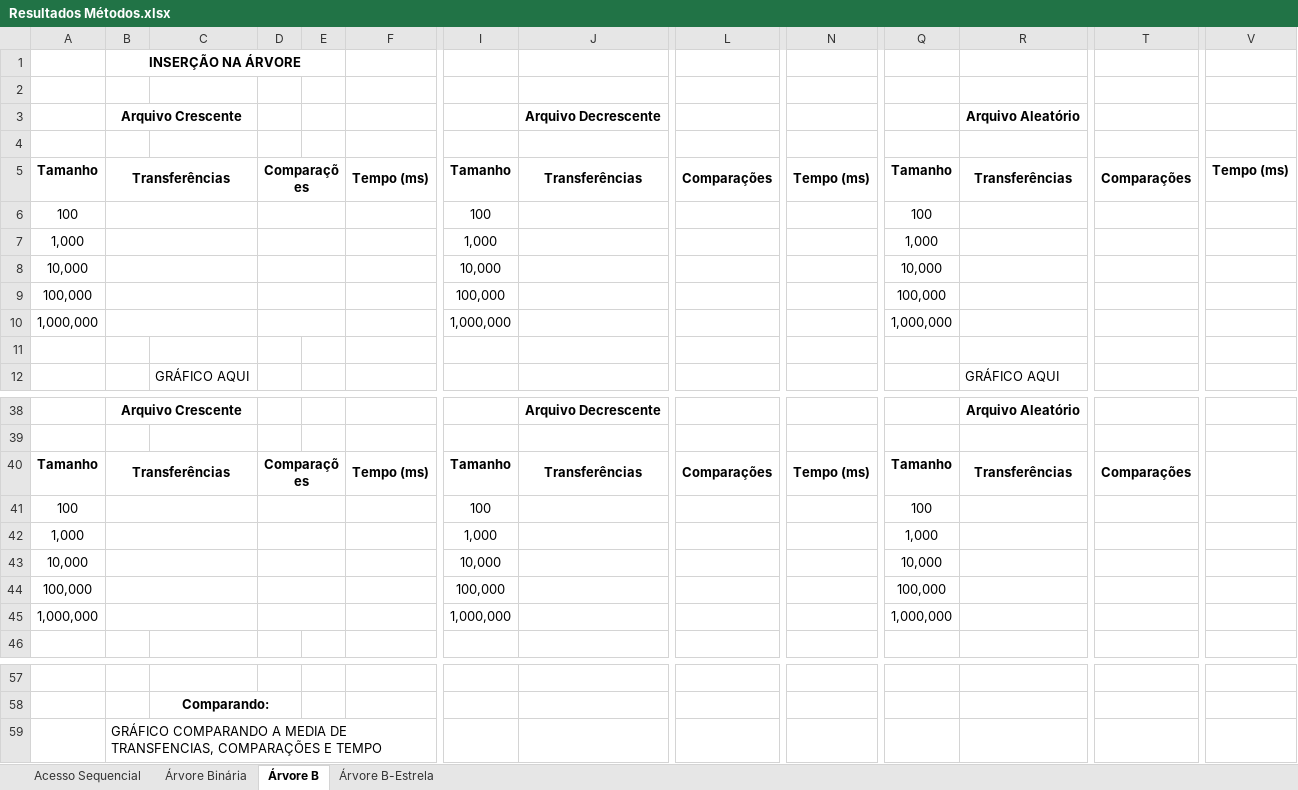
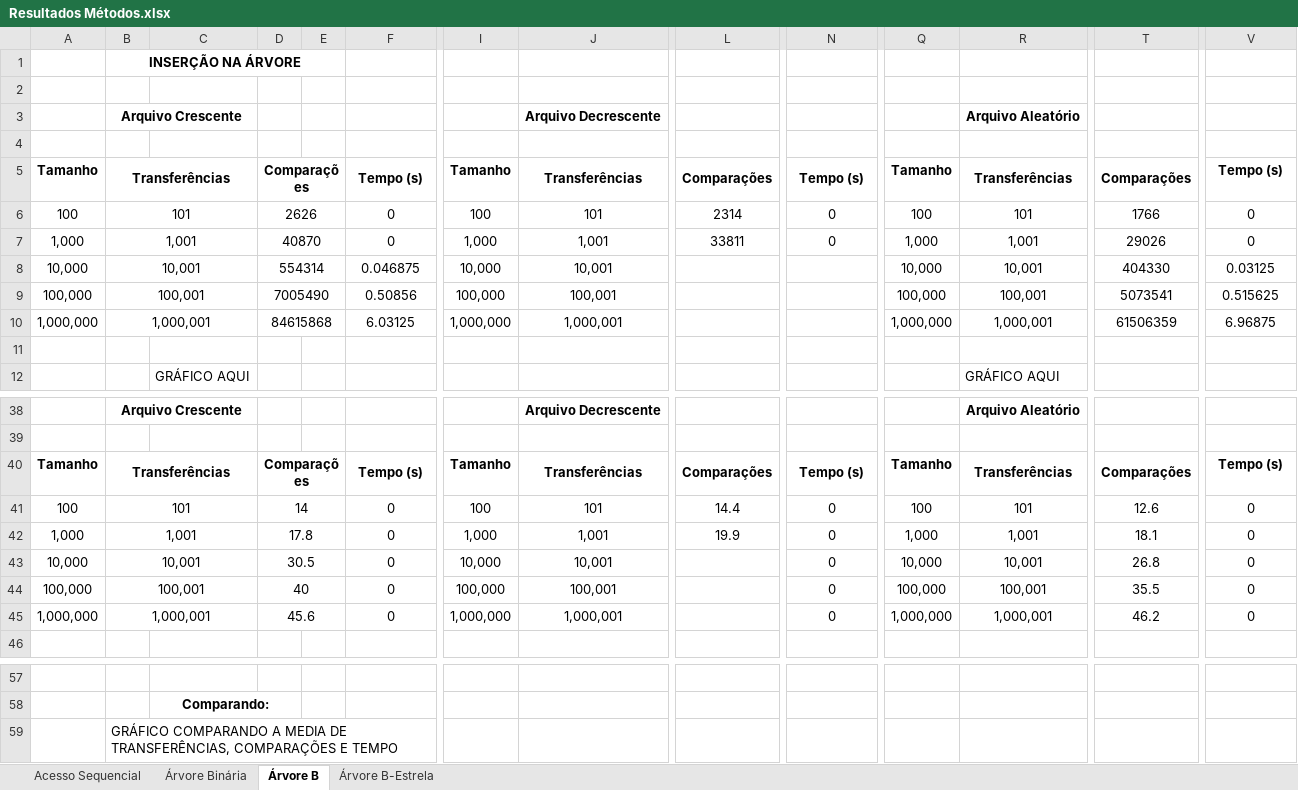
Before and after one commit to rafacoelho4/tp01-ed2, an Excel workbook: Resultados Métodos.xlsx, sheet Árvore B, drawn as a sheet; only a part is shown, gaps mark what is left out; values as stored, in another font and other column widths than the file's, no borders; removed rows and columns are numbered as before the commit, all else as after; rows hold the shown columns only; the diff names each change by its address in the sheet, - before the commit and + after, or states it on an @@ line.

```diff
--- a/Resultados Métodos.xlsx (sheet Árvore B)
+++ b/Resultados Métodos.xlsx (sheet Árvore B)
-F5: Tempo (ms)
+F5: Tempo (s)
-N5: Tempo (ms)
+N5: Tempo (s)
-V5: Tempo (ms)
+V5: Tempo (s)
-row 6: 100 |  |  |  |  |  | 100 |  |  |  | 100
-row 7: 1,000 |  |  |  |  |  | 1,000 |  |  |  | 1,000
-row 8: 10,000 |  |  |  |  |  | 10,000 |  |  |  | 10,000
-row 9: 100,000 |  |  |  |  |  | 100,000 |  |  |  | 100,000
-row 10: 1,000,000 |  |  |  |  |  | 1,000,000 |  |  |  | 1,000,000
+row 6: 100 | 101 |  | 2626 |  | 0 | 100 | 101 | 2314 | 0 | 100 | 101 | 1766 | 0
+row 7: 1,000 | 1,001 |  | 40870 |  | 0 | 1,000 | 1,001 | 33811 | 0 | 1,000 | 1,001 | 29026 | 0
+row 8: 10,000 | 10,001 |  | 554314 |  | 0.046875 | 10,000 | 10,001 |  |  | 10,000 | 10,001 | 404330 | 0.03125
+row 9: 100,000 | 100,001 |  | 7005490 |  | 0.50856 | 100,000 | 100,001 |  |  | 100,000 | 100,001 | 5073541 | 0.515625
+row 10: 1,000,000 | 1,000,001 |  | 84615868 |  | 6.03125 | 1,000,000 | 1,000,001 |  |  | 1,000,000 | 1,000,001 | 61506359 | 6.96875
-F40: Tempo (ms)
+F40: Tempo (s)
-N40: Tempo (ms)
+N40: Tempo (s)
-V40: (empty)
+V40: Tempo (s)
-row 41: 100 |  |  |  |  |  | 100 |  |  |  | 100
-row 42: 1,000 |  |  |  |  |  | 1,000 |  |  |  | 1,000
-row 43: 10,000 |  |  |  |  |  | 10,000 |  |  |  | 10,000
-row 44: 100,000 |  |  |  |  |  | 100,000 |  |  |  | 100,000
-row 45: 1,000,000 |  |  |  |  |  | 1,000,000 |  |  |  | 1,000,000
+row 41: 100 | 101 |  | 14 |  | 0 | 100 | 101 | 14.4 | 0 | 100 | 101 | 12.6 | 0
+row 42: 1,000 | 1,001 |  | 17.8 |  | 0 | 1,000 | 1,001 | 19.9 | 0 | 1,000 | 1,001 | 18.1 | 0
+row 43: 10,000 | 10,001 |  | 30.5 |  | 0 | 10,000 | 10,001 |  | 0 | 10,000 | 10,001 | 26.8 | 0
+row 44: 100,000 | 100,001 |  | 40 |  | 0 | 100,000 | 100,001 |  | 0 | 100,000 | 100,001 | 35.5 | 0
+row 45: 1,000,000 | 1,000,001 |  | 45.6 |  | 0 | 1,000,000 | 1,000,001 |  | 0 | 1,000,000 | 1,000,001 | 46.2 | 0
-B59: …MEDIA DE TRANSFENCIAS, COMPARAÇÕES E…
+B59: …MEDIA DE TRANSFERÊNCIAS, COMPARAÇÕES E…
```
Also changed, not shown: sheet Árvore B-Estrela, sheet Acesso Sequencial, sheet Árvore Binária, 8 other files.
